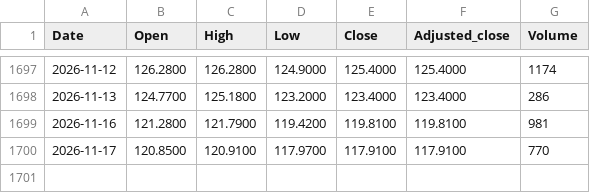
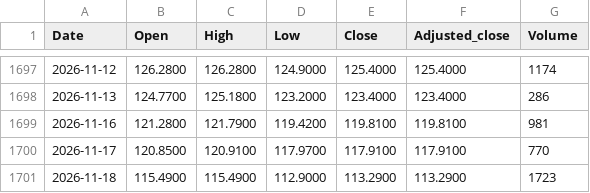
Before and after one commit to zeeke/lofocad, a CSV file: data/JE00B1VS2W53.csv, drawn as a sheet; only a part is shown, gaps mark what is left out.

```diff
--- a/data/JE00B1VS2W53.csv
+++ b/data/JE00B1VS2W53.csv
@@ -1700 +1700,2 @@ Date,Open,High,Low,Close,Adjusted_close,Volume
 2026-11-17,120.8500,120.9100,117.9700,117.9100,117.9100,770
+2026-11-18,115.4900,115.4900,112.9000,113.2900,113.2900,1723
```
Also changed, not shown: data/GB00B15KXQ89.csv, data/GB00B15KXV33.csv, 7 other files.
